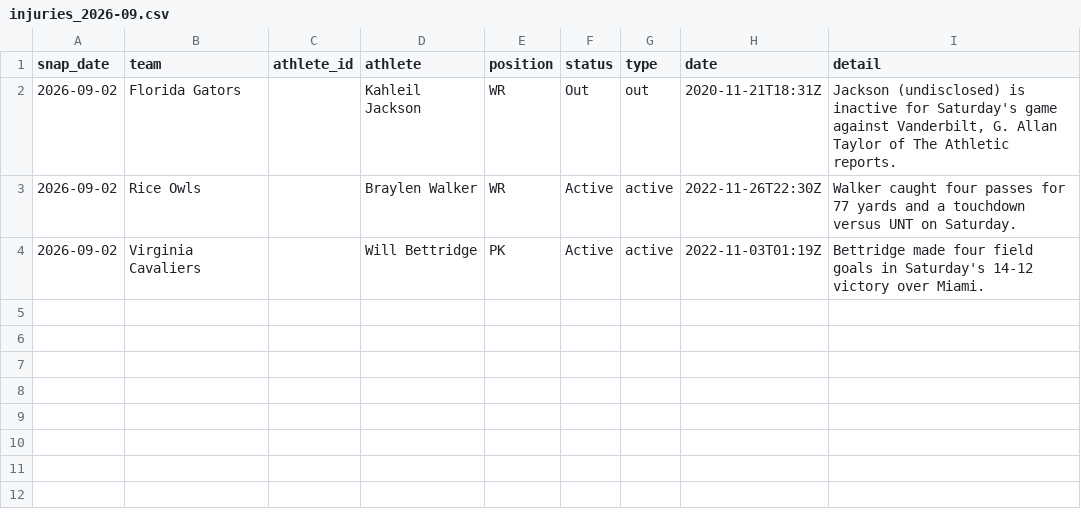
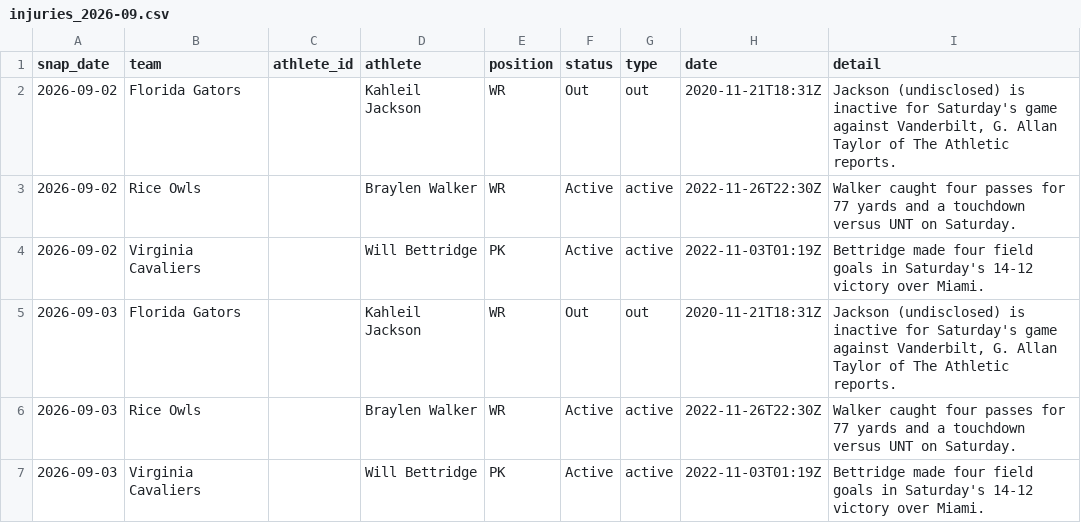
Before and after one commit to azcal/mbm-data, a CSV file: states/ncaaf/injuries_2026-09.csv, drawn as a sheet; the diff names each change by its address in the sheet, - before the commit and + after, or states it on an @@ line.

```diff
--- a/states/ncaaf/injuries_2026-09.csv
+++ b/states/ncaaf/injuries_2026-09.csv
+row 5: 2026-09-03 | Florida Gators |  | Kahleil Jackson | WR | Out | out | 2020-11-21T18:31Z | Jackson (undisclosed) is inactive for Saturday's game against Vanderbilt, G. Allan Taylor of The Athletic reports.
+row 6: 2026-09-03 | Rice Owls |  | Braylen Walker | WR | Active | active | 2022-11-26T22:30Z | Walker caught four passes for 77 yards and a touchdown versus UNT on Saturday.
+row 7: 2026-09-03 | Virginia Cavaliers |  | Will Bettridge | PK | Active | active | 2022-11-03T01:19Z | Bettridge made four field goals in Saturday's 14-12 victory over Miami.
```
Also changed, not shown: states/ncaaf/slate_2026-09.csv, states/nfl/slate_2026-09.csv, 9 other files.
